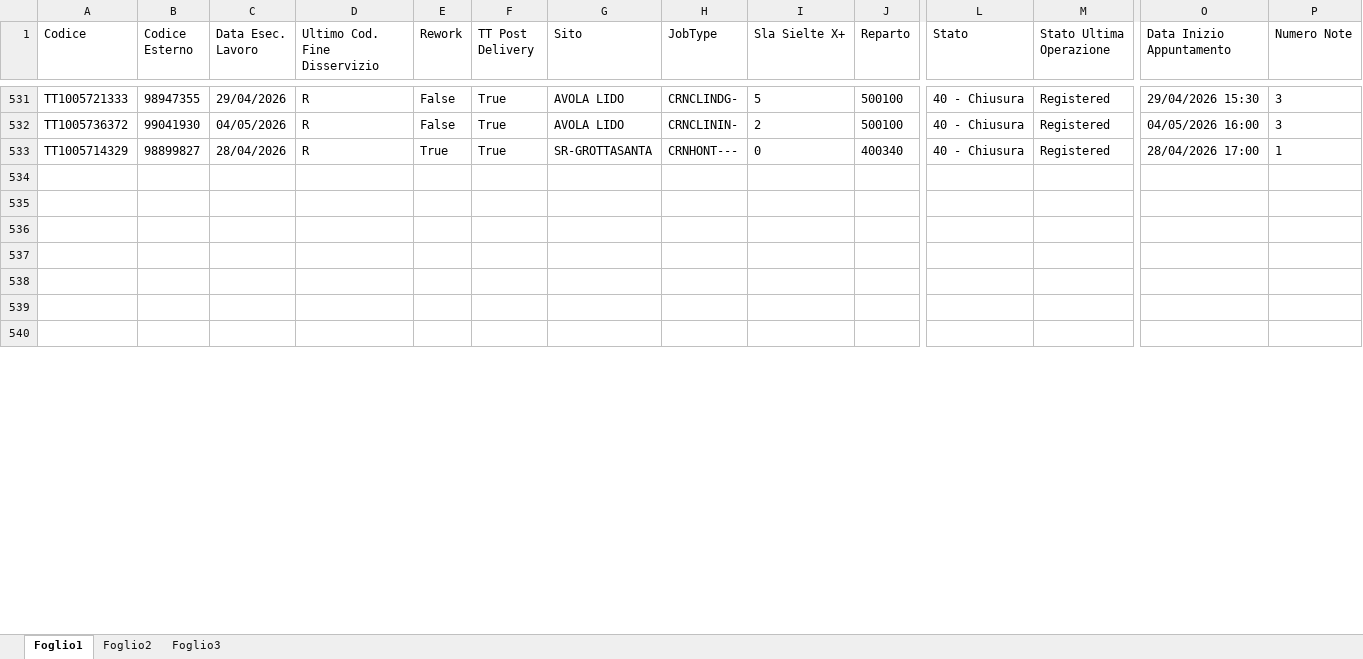
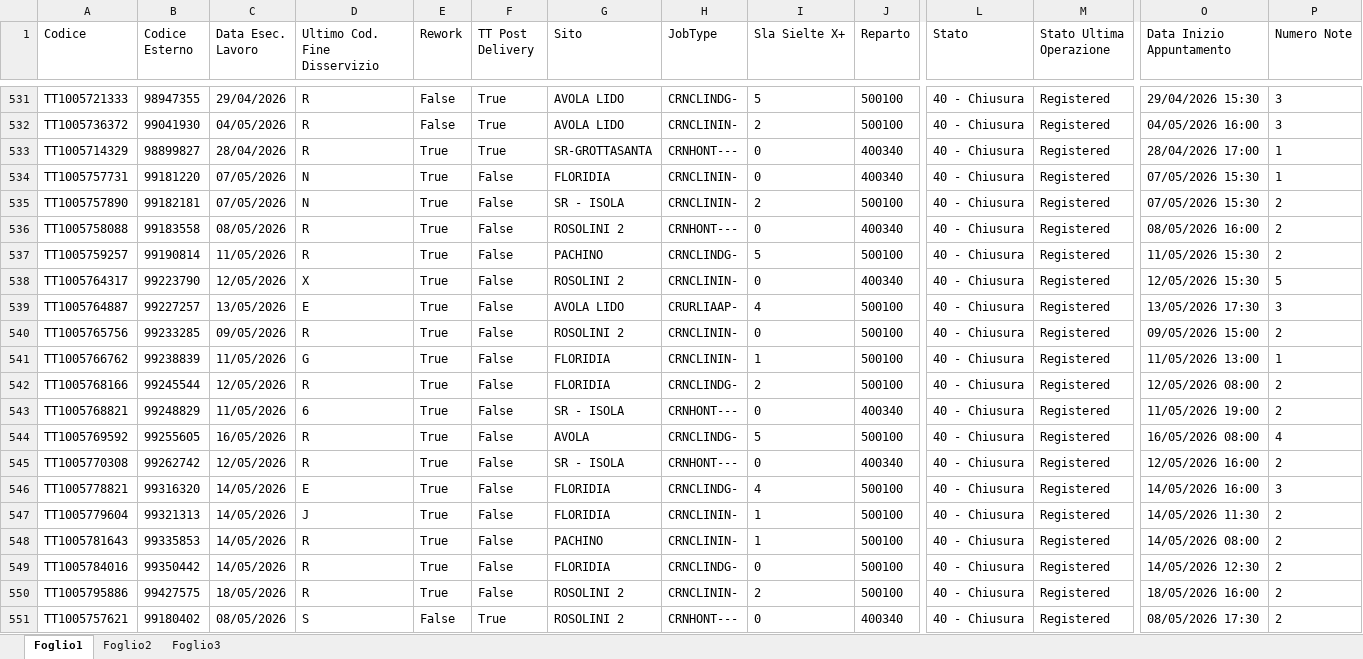
Before and after one commit to lbianco11197/Avanzamento-Impulsiva-v2, an Excel workbook: reworkpd.xlsx, sheet Foglio1, drawn as a sheet; only a part is shown, gaps mark what is left out; the shorter side is filled out with more unchanged rows; values as stored, in another font and other column widths than the file's, no borders; conditional formats not drawn; rows hold the shown columns only; the diff covers the shown part only; the diff names each change by its address in the sheet, - before the commit and + after, or states it on an @@ line.

Commit message:
Aggiornato reworkpd.xlsx da lbianco via Streamlit

```diff
--- a/reworkpd.xlsx (sheet Foglio1)
+++ b/reworkpd.xlsx (sheet Foglio1)
+row 534: TT1005757731 | 99181220 | 07/05/2026 | N | True | False | FLORIDIA | CRNCLININ- | 0 | 400340 | 40 - Chiusura | Registered | 07/05/2026 15:30 | 1
+row 535: TT1005757890 | 99182181 | 07/05/2026 | N | True | False | SR - ISOLA | CRNCLININ- | 2 | 500100 | 40 - Chiusura | Registered | 07/05/2026 15:30 | 2
+row 536: TT1005758088 | 99183558 | 08/05/2026 | R | True | False | ROSOLINI 2 | CRNHONT--- | 0 | 400340 | 40 - Chiusura | Registered | 08/05/2026 16:00 | 2
+row 537: TT1005759257 | 99190814 | 11/05/2026 | R | True | False | PACHINO | CRNCLINDG- | 5 | 500100 | 40 - Chiusura | Registered | 11/05/2026 15:30 | 2
+row 538: TT1005764317 | 99223790 | 12/05/2026 | X | True | False | ROSOLINI 2 | CRNCLININ- | 0 | 400340 | 40 - Chiusura | Registered | 12/05/2026 15:30 | 5
+row 539: TT1005764887 | 99227257 | 13/05/2026 | E | True | False | AVOLA LIDO | CRURLIAAP- | 4 | 500100 | 40 - Chiusura | Registered | 13/05/2026 17:30 | 3
+row 540: TT1005765756 | 99233285 | 09/05/2026 | R | True | False | ROSOLINI 2 | CRNCLININ- | 0 | 500100 | 40 - Chiusura | Registered | 09/05/2026 15:00 | 2
+row 541: TT1005766762 | 99238839 | 11/05/2026 | G | True | False | FLORIDIA | CRNCLININ- | 1 | 500100 | 40 - Chiusura | Registered | 11/05/2026 13:00 | 1
+row 542: TT1005768166 | 99245544 | 12/05/2026 | R | True | False | FLORIDIA | CRNCLINDG- | 2 | 500100 | 40 - Chiusura | Registered | 12/05/2026 08:00 | 2
+row 543: TT1005768821 | 99248829 | 11/05/2026 | 6 | True | False | SR - ISOLA | CRNHONT--- | 0 | 400340 | 40 - Chiusura | Registered | 11/05/2026 19:00 | 2
+row 544: TT1005769592 | 99255605 | 16/05/2026 | R | True | False | AVOLA | CRNCLINDG- | 5 | 500100 | 40 - Chiusura | Registered | 16/05/2026 08:00 | 4
+row 545: TT1005770308 | 99262742 | 12/05/2026 | R | True | False | SR - ISOLA | CRNHONT--- | 0 | 400340 | 40 - Chiusura | Registered | 12/05/2026 16:00 | 2
+row 546: TT1005778821 | 99316320 | 14/05/2026 | E | True | False | FLORIDIA | CRNCLINDG- | 4 | 500100 | 40 - Chiusura | Registered | 14/05/2026 16:00 | 3
+row 547: TT1005779604 | 99321313 | 14/05/2026 | J | True | False | FLORIDIA | CRNCLININ- | 1 | 500100 | 40 - Chiusura | Registered | 14/05/2026 11:30 | 2
+row 548: TT1005781643 | 99335853 | 14/05/2026 | R | True | False | PACHINO | CRNCLININ- | 1 | 500100 | 40 - Chiusura | Registered | 14/05/2026 08:00 | 2
+row 549: TT1005784016 | 99350442 | 14/05/2026 | R | True | False | FLORIDIA | CRNCLINDG- | 0 | 500100 | 40 - Chiusura | Registered | 14/05/2026 12:30 | 2
+row 550: TT1005795886 | 99427575 | 18/05/2026 | R | True | False | ROSOLINI 2 | CRNCLININ- | 2 | 500100 | 40 - Chiusura | Registered | 18/05/2026 16:00 | 2
+row 551: TT1005757621 | 99180402 | 08/05/2026 | S | False | True | ROSOLINI 2 | CRNHONT--- | 0 | 400340 | 40 - Chiusura | Registered | 08/05/2026 17:30 | 2
```
Also changed, not shown: 6 added rows, 3 removed rows and 1 edited cell elsewhere in this sheet.
